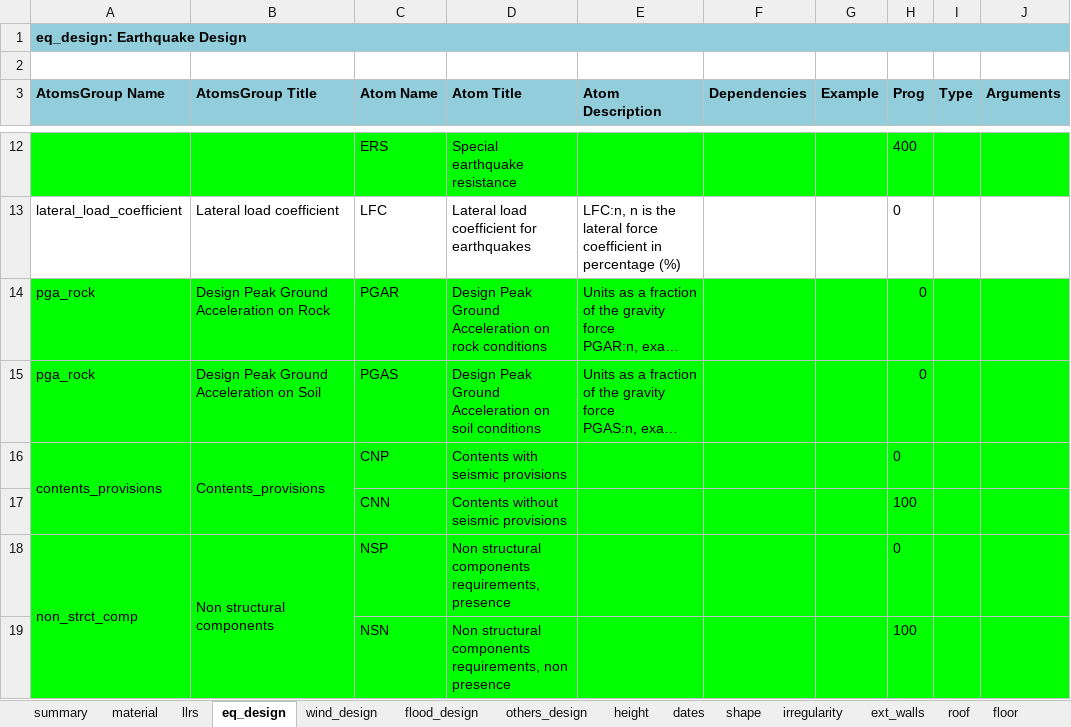
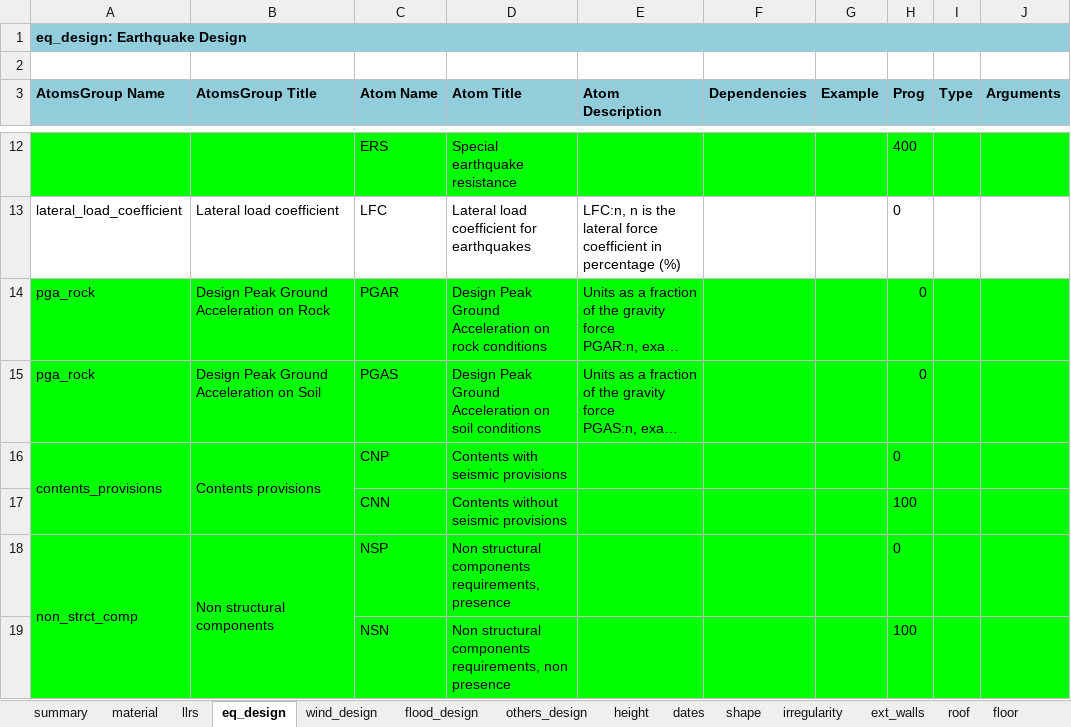
Before and after one commit to gem/gem_taxonomy, an Excel workbook: Taxonomy_tables_v4.0.xlsx, sheet eq_design, drawn as a sheet; only a part is shown, gaps mark what is left out; long unchanged cells end in …; values as stored, in another font and other column widths than the file's, no borders; charts and pictures not drawn; the diff names each change by its address in the sheet, - before the commit and + after, or states it on an @@ line.

```diff
--- a/Taxonomy_tables_v4.0.xlsx (sheet eq_design)
+++ b/Taxonomy_tables_v4.0.xlsx (sheet eq_design)
-B16 (AtomsGroup Title): Contents_provisions
+B16 (AtomsGroup Title): Contents provisions
```
Also changed, not shown: sheet wind_design, sheet summary, sheet height, sheet flood_design, formulas that keep their value, 2 other files.
